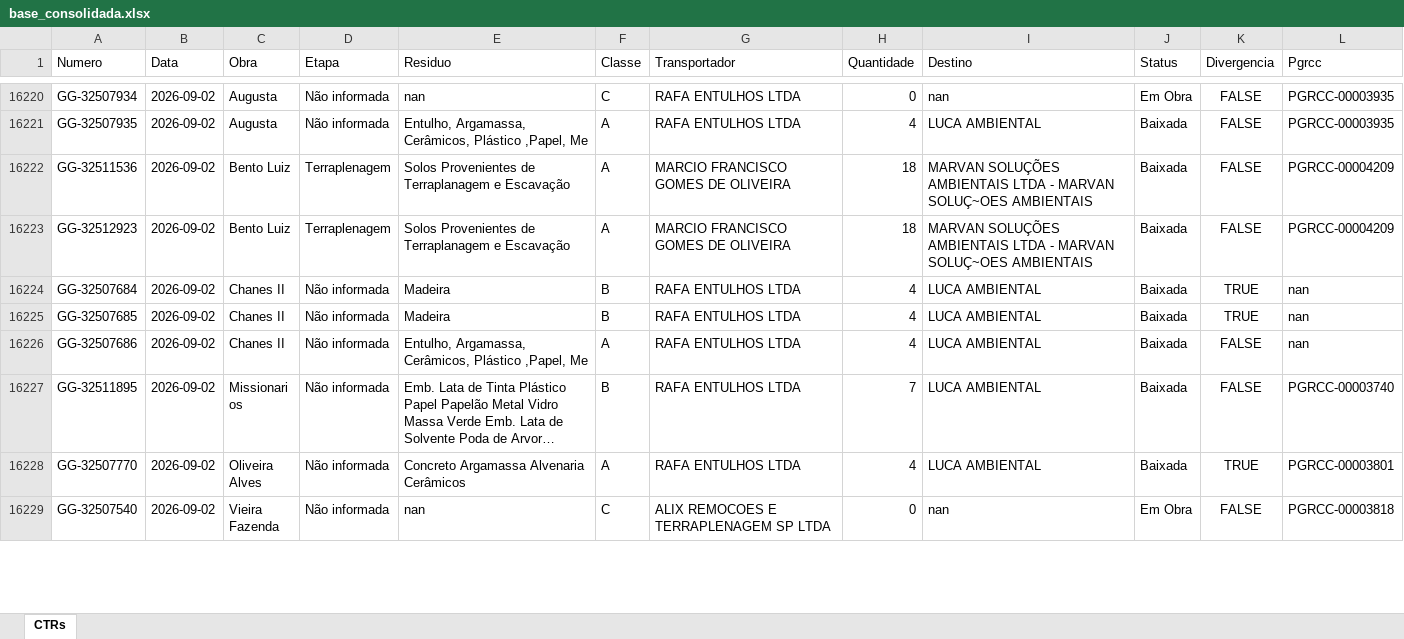
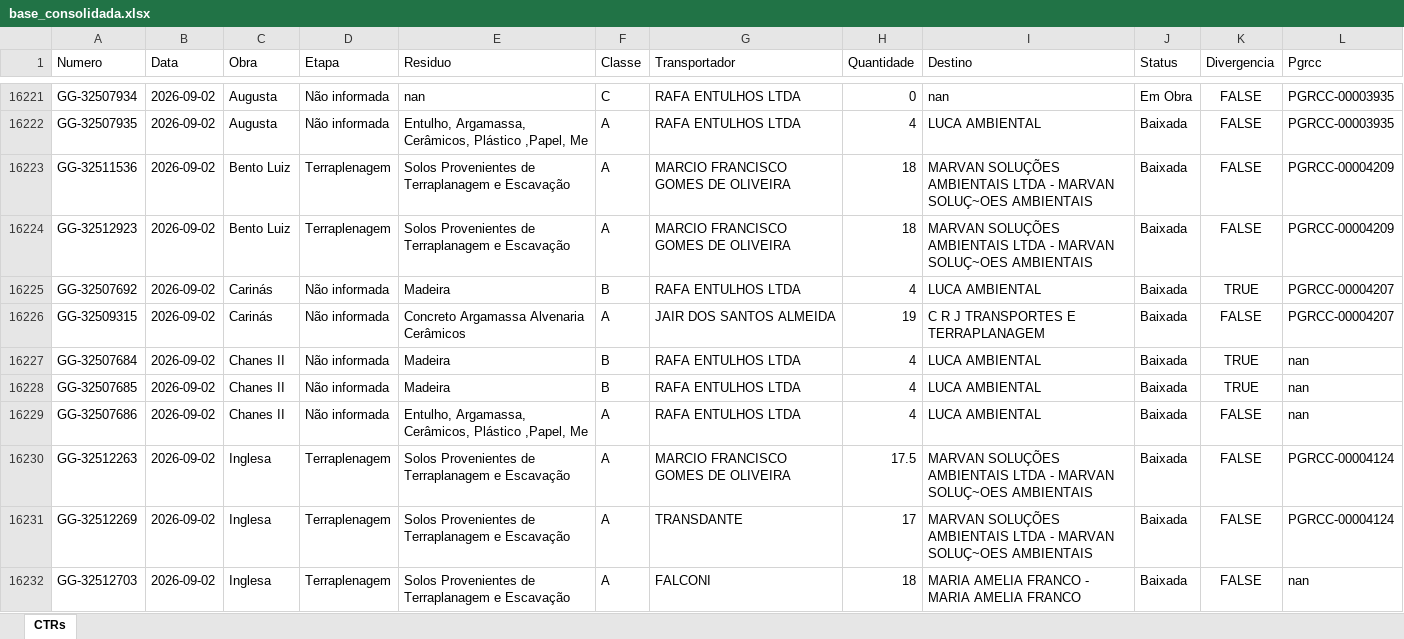
Before and after one commit to guillhermeestefan/painel-residuos, an Excel workbook: base_consolidada.xlsx, sheet CTRs, drawn as a sheet; only a part is shown, gaps mark what is left out; the shorter side is filled out with more unchanged rows; long unchanged cells end in …; values as stored, in another font and other column widths than the file's, no borders; the diff covers the shown part only; the diff names each change by its address in the sheet, - before the commit and + after, or states it on an @@ line.

```diff
--- a/base_consolidada.xlsx (sheet CTRs)
+++ b/base_consolidada.xlsx (sheet CTRs)
+row 16225: GG-32507692 | 2026-09-02 | Carinás | Não informada | Madeira | B | RAFA ENTULHOS LTDA | 4 | LUCA AMBIENTAL | Baixada | TRUE | PGRCC-00004207
+row 16226: GG-32509315 | 2026-09-02 | Carinás | Não informada | Concreto Argamassa Alvenaria Cerâmicos | A | JAIR DOS SANTOS ALMEIDA | 19 | C R J TRANSPORTES E TERRAPLANAGEM | Baixada | FALSE | PGRCC-00004207
+row 16230: GG-32512263 | 2026-09-02 | Inglesa | Terraplenagem | Solos Provenientes de Terraplanagem e Escavação | A | MARCIO FRANCISCO GOMES DE OLIVEIRA | 17.5 | MARVAN SOLUÇÕES AMBIENTAIS LTDA - MARVAN SOLUÇ~OES AMBIENTAIS | Baixada | FALSE | PGRCC-00004124
+row 16231: GG-32512269 | 2026-09-02 | Inglesa | Terraplenagem | Solos Provenientes de Terraplanagem e Escavação | A | TRANSDANTE | 17 | MARVAN SOLUÇÕES AMBIENTAIS LTDA - MARVAN SOLUÇ~OES AMBIENTAIS | Baixada | FALSE | PGRCC-00004124
+row 16232: GG-32512703 | 2026-09-02 | Inglesa | Terraplenagem | Solos Provenientes de Terraplanagem e Escavação | A | FALCONI | 18 | MARIA AMELIA FRANCO - MARIA AMELIA FRANCO | Baixada | FALSE | nan
```
Also changed, not shown: 78 added rows and 60 edited cells elsewhere in this sheet, 3 other files.
